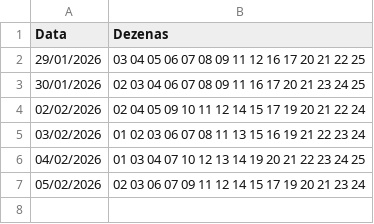
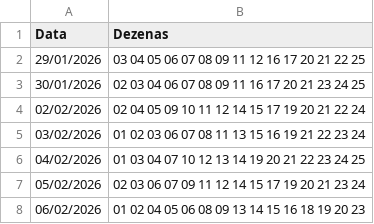
Before and after one commit to gustavosesso/lotofacil-registro-auto, a CSV file: lotofacil.csv, drawn as a sheet; the diff names each change by its address in the sheet, - before the commit and + after, or states it on an @@ line.

```diff
--- a/lotofacil.csv
+++ b/lotofacil.csv
+row 8: 06/02/2026 | 01 02 04 05 06 08 09 13 14 15 16 18 19 20 23
```
